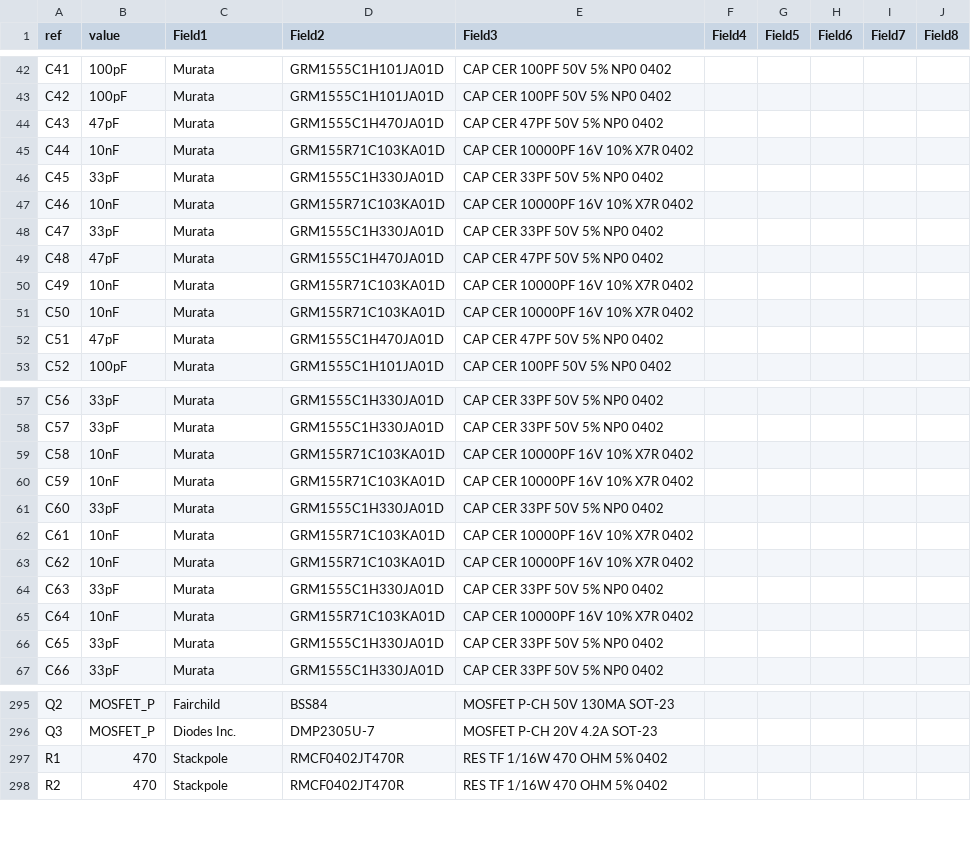
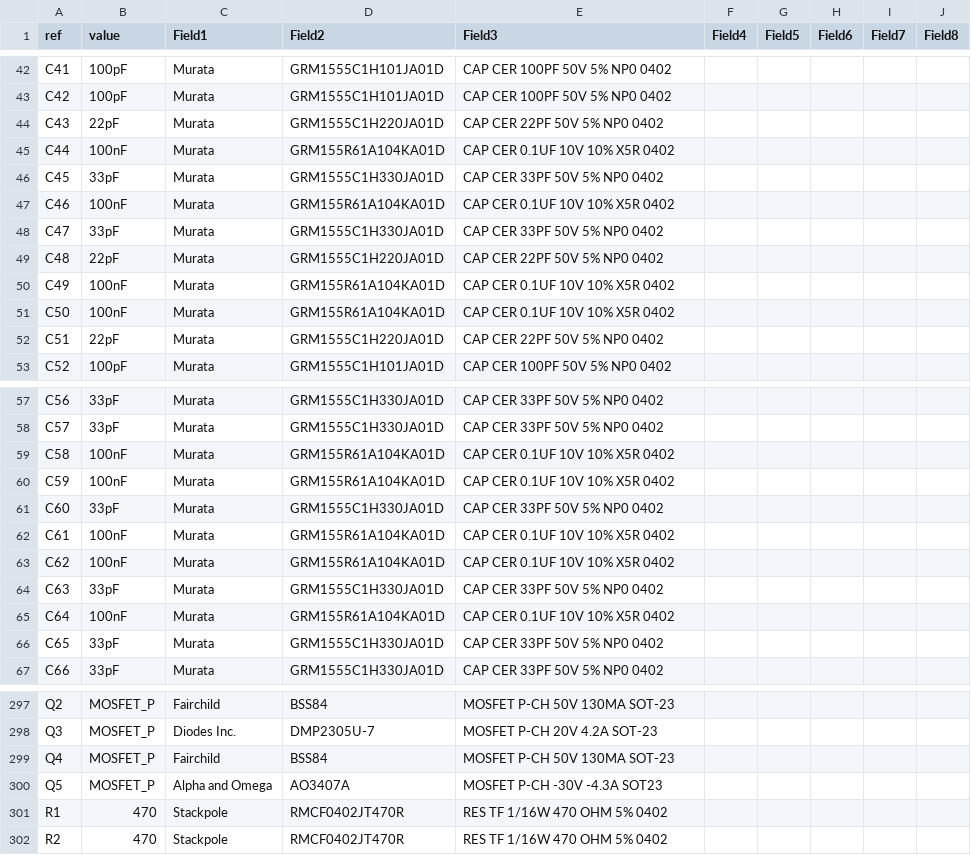
Before and after one commit to greatscottgadgets/hackrf, a CSV file: doc/hardware/hackrf-one-bom.csv, drawn as a sheet; only a part is shown, gaps mark what is left out; the diff covers the shown part only.

```diff
--- a/doc/hardware/hackrf-one-bom.csv
+++ b/doc/hardware/hackrf-one-bom.csv
@@ -43,11 +43,11 @@ C41;100pF;Murata;GRM1555C1H101JA01D;CAP CER 100PF 50V 5% NP0 0402;;;;;
 C42;100pF;Murata;GRM1555C1H101JA01D;CAP CER 100PF 50V 5% NP0 0402;;;;;
-C43;47pF;Murata;GRM1555C1H470JA01D;CAP CER 47PF 50V 5% NP0 0402;;;;;
-C44;10nF;Murata;GRM155R71C103KA01D;CAP CER 10000PF 16V 10% X7R 0402;;;;;
+C43;22pF;Murata;GRM1555C1H220JA01D;CAP CER 22PF 50V 5% NP0 0402;;;;;
+C44;100nF;Murata;GRM155R61A104KA01D;CAP CER 0.1UF 10V 10% X5R 0402;;;;;
 C45;33pF;Murata;GRM1555C1H330JA01D;CAP CER 33PF 50V 5% NP0 0402;;;;;
-C46;10nF;Murata;GRM155R71C103KA01D;CAP CER 10000PF 16V 10% X7R 0402;;;;;
+C46;100nF;Murata;GRM155R61A104KA01D;CAP CER 0.1UF 10V 10% X5R 0402;;;;;
 C47;33pF;Murata;GRM1555C1H330JA01D;CAP CER 33PF 50V 5% NP0 0402;;;;;
-C48;47pF;Murata;GRM1555C1H470JA01D;CAP CER 47PF 50V 5% NP0 0402;;;;;
-C49;10nF;Murata;GRM155R71C103KA01D;CAP CER 10000PF 16V 10% X7R 0402;;;;;
-C50;10nF;Murata;GRM155R71C103KA01D;CAP CER 10000PF 16V 10% X7R 0402;;;;;
-C51;47pF;Murata;GRM1555C1H470JA01D;CAP CER 47PF 50V 5% NP0 0402;;;;;
+C48;22pF;Murata;GRM1555C1H220JA01D;CAP CER 22PF 50V 5% NP0 0402;;;;;
+C49;100nF;Murata;GRM155R61A104KA01D;CAP CER 0.1UF 10V 10% X5R 0402;;;;;
+C50;100nF;Murata;GRM155R61A104KA01D;CAP CER 0.1UF 10V 10% X5R 0402;;;;;
+C51;22pF;Murata;GRM1555C1H220JA01D;CAP CER 22PF 50V 5% NP0 0402;;;;;
 C52;100pF;Murata;GRM1555C1H101JA01D;CAP CER 100PF 50V 5% NP0 0402;;;;;
@@ -58,9 +58,9 @@ C56;33pF;Murata;GRM1555C1H330JA01D;CAP CER 33PF 50V 5% NP0 0402;;;;;
 C57;33pF;Murata;GRM1555C1H330JA01D;CAP CER 33PF 50V 5% NP0 0402;;;;;
-C58;10nF;Murata;GRM155R71C103KA01D;CAP CER 10000PF 16V 10% X7R 0402;;;;;
-C59;10nF;Murata;GRM155R71C103KA01D;CAP CER 10000PF 16V 10% X7R 0402;;;;;
+C58;100nF;Murata;GRM155R61A104KA01D;CAP CER 0.1UF 10V 10% X5R 0402;;;;;
+C59;100nF;Murata;GRM155R61A104KA01D;CAP CER 0.1UF 10V 10% X5R 0402;;;;;
 C60;33pF;Murata;GRM1555C1H330JA01D;CAP CER 33PF 50V 5% NP0 0402;;;;;
-C61;10nF;Murata;GRM155R71C103KA01D;CAP CER 10000PF 16V 10% X7R 0402;;;;;
-C62;10nF;Murata;GRM155R71C103KA01D;CAP CER 10000PF 16V 10% X7R 0402;;;;;
+C61;100nF;Murata;GRM155R61A104KA01D;CAP CER 0.1UF 10V 10% X5R 0402;;;;;
+C62;100nF;Murata;GRM155R61A104KA01D;CAP CER 0.1UF 10V 10% X5R 0402;;;;;
 C63;33pF;Murata;GRM1555C1H330JA01D;CAP CER 33PF 50V 5% NP0 0402;;;;;
-C64;10nF;Murata;GRM155R71C103KA01D;CAP CER 10000PF 16V 10% X7R 0402;;;;;
+C64;100nF;Murata;GRM155R61A104KA01D;CAP CER 0.1UF 10V 10% X5R 0402;;;;;
 C65;33pF;Murata;GRM1555C1H330JA01D;CAP CER 33PF 50V 5% NP0 0402;;;;;
@@ -296,2 +298,4 @@ Q2;MOSFET_P;Fairchild;BSS84;MOSFET P-CH 50V 130MA SOT-23;;;;;
 Q3;MOSFET_P;Diodes Inc.;DMP2305U-7;MOSFET P-CH 20V 4.2A SOT-23;;;;;
+Q4;MOSFET_P;Fairchild;BSS84;MOSFET P-CH 50V 130MA SOT-23;;;;;
+Q5;MOSFET_P;Alpha and Omega;AO3407A;MOSFET P-CH -30V -4.3A SOT23;;;;;
 R1;470;Stackpole;RMCF0402JT470R;RES TF 1/16W 470 OHM 5% 0402;;;;;
```
Also changed, not shown: 7 added rows, 1 removed row and 62 edited cells elsewhere in this file, 14 other files.
